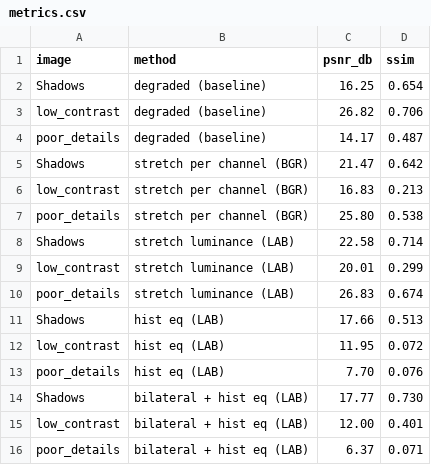
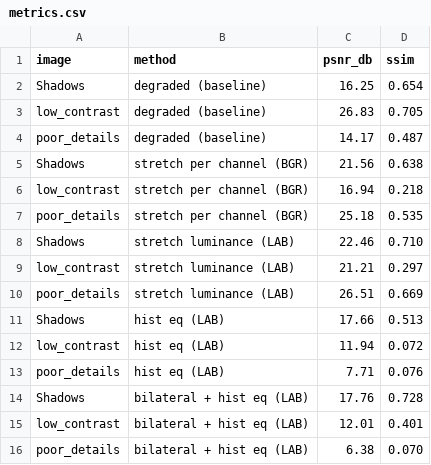
Before and after one commit to EmGira/Assignments_Computer_Vision, a CSV file: Assignment1/results/metrics.csv, drawn as a sheet.

```diff
--- a/Assignment1/results/metrics.csv
+++ b/Assignment1/results/metrics.csv
@@ -2,15 +2,15 @@ image,method,psnr_db,ssim
 Shadows,degraded (baseline),16.25,0.654
-low_contrast,degraded (baseline),26.82,0.706
+low_contrast,degraded (baseline),26.83,0.705
 poor_details,degraded (baseline),14.17,0.487
-Shadows,stretch per channel (BGR),21.47,0.642
-low_contrast,stretch per channel (BGR),16.83,0.213
-poor_details,stretch per channel (BGR),25.80,0.538
-Shadows,stretch luminance (LAB),22.58,0.714
-low_contrast,stretch luminance (LAB),20.01,0.299
-poor_details,stretch luminance (LAB),26.83,0.674
+Shadows,stretch per channel (BGR),21.56,0.638
+low_contrast,stretch per channel (BGR),16.94,0.218
+poor_details,stretch per channel (BGR),25.18,0.535
+Shadows,stretch luminance (LAB),22.46,0.710
+low_contrast,stretch luminance (LAB),21.21,0.297
+poor_details,stretch luminance (LAB),26.51,0.669
 Shadows,hist eq (LAB),17.66,0.513
-low_contrast,hist eq (LAB),11.95,0.072
-poor_details,hist eq (LAB),7.70,0.076
-Shadows,bilateral + hist eq (LAB),17.77,0.730
-low_contrast,bilateral + hist eq (LAB),12.00,0.401
-poor_details,bilateral + hist eq (LAB),6.37,0.071
+low_contrast,hist eq (LAB),11.94,0.072
+poor_details,hist eq (LAB),7.71,0.076
+Shadows,bilateral + hist eq (LAB),17.76,0.728
+low_contrast,bilateral + hist eq (LAB),12.01,0.401
+poor_details,bilateral + hist eq (LAB),6.38,0.070
```
Also changed, not shown: 8 other files.
